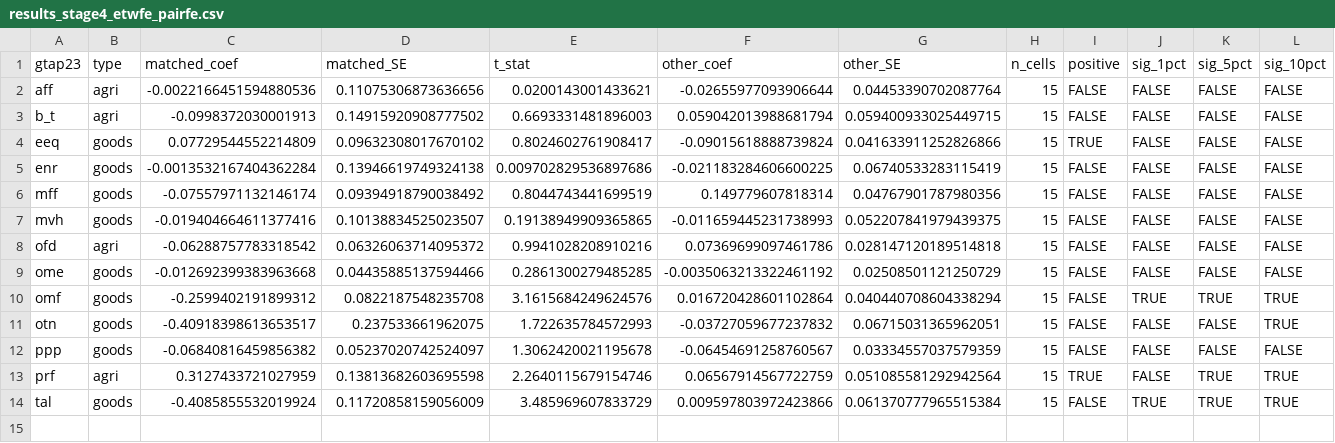
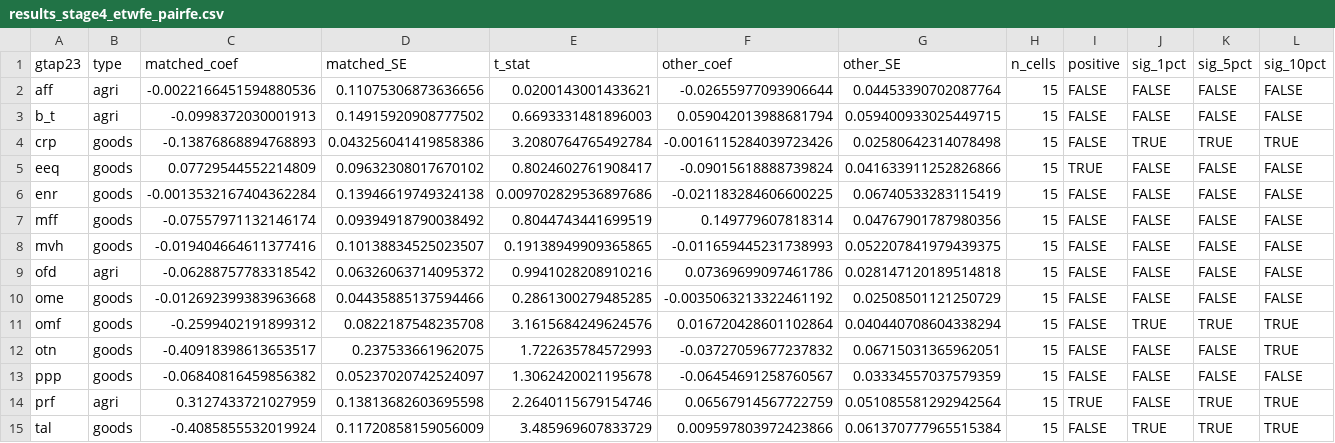
Before and after one commit to polojoecarr/fontagne-2022-replication, a CSV file: FTA_matched2_GTAP23/results/results_stage4_etwfe_pairfe.csv, drawn as a sheet; only a part is shown; rows hold the shown columns only; the diff names each change by its address in the sheet, - before the commit and + after, or states it on an @@ line.

```diff
--- a/FTA_matched2_GTAP23/results/results_stage4_etwfe_pairfe.csv
+++ b/FTA_matched2_GTAP23/results/results_stage4_etwfe_pairfe.csv
+row 4: crp | goods | -0.13876868894768893 | 0.043256041419858386 | 3.2080764765492784 | -0.0016115284039723426 | 0.02580642314078498 | 15 | FALSE | TRUE | TRUE | TRUE
```
Also changed, not shown: FTA_matched2_GTAP23/results/COMBINED_matched2_comparison.csv, 5 other files.
